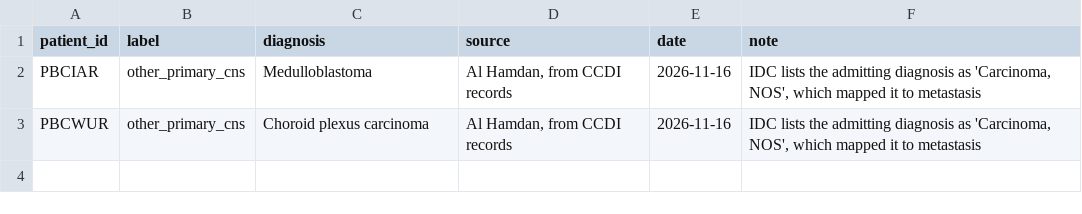
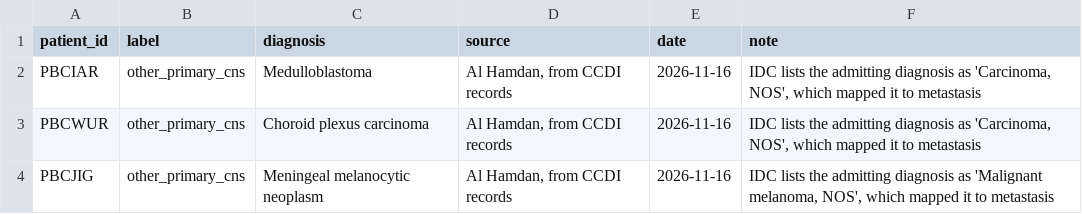
Before and after one commit to alhafidzhamdan/entip, a CSV file: training/glioma/src/entip_glioma/triage/label_corrections.csv, drawn as a sheet.

Commit message:
Correct PBCJIG to meningeal melanocytic neoplasm (other primary CNS)

```diff
--- a/training/glioma/src/entip_glioma/triage/label_corrections.csv
+++ b/training/glioma/src/entip_glioma/triage/label_corrections.csv
@@ -3 +3,2 @@ PBCIAR,other_primary_cns,Medulloblastoma,"Al Hamdan, from CCDI records",2026-11-
 PBCWUR,other_primary_cns,Choroid plexus carcinoma,"Al Hamdan, from CCDI records",2026-11-16,"IDC lists the admitting diagnosis as 'Carcinoma, NOS', which mapped it to metastasis"
+PBCJIG,other_primary_cns,Meningeal melanocytic neoplasm,"Al Hamdan, from CCDI records",2026-11-16,"IDC lists the admitting diagnosis as 'Malignant melanoma, NOS', which mapped it to metastasis"
```
